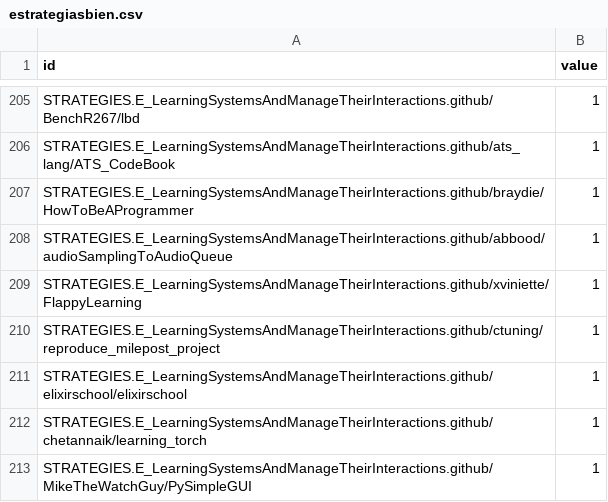
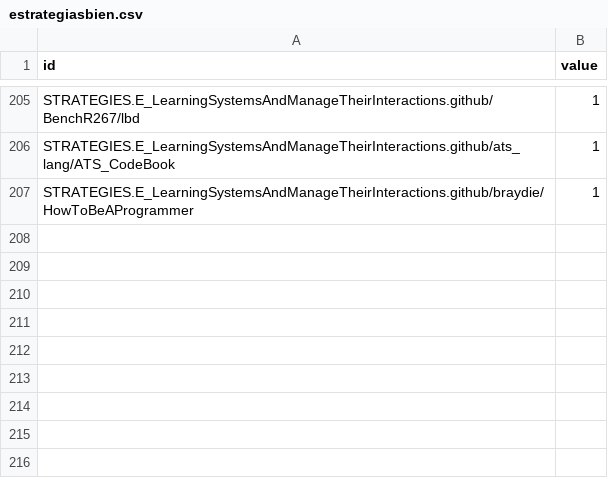
Before and after one commit to cgiohidalgo/state_of_the_art, a CSV file: estrategiasbien.csv, drawn as a sheet; only a part is shown, gaps mark what is left out.

```diff
--- a/estrategiasbien.csv
+++ b/estrategiasbien.csv
@@ -207,7 +207 @@ STRATEGIES.E_LearningSystemsAndManageTheirInteractions.github/ats_lang/ATS_CodeB
 STRATEGIES.E_LearningSystemsAndManageTheirInteractions.github/braydie/HowToBeAProgrammer,1
-STRATEGIES.E_LearningSystemsAndManageTheirInteractions.github/abbood/audioSamplingToAudioQueue,1
-STRATEGIES.E_LearningSystemsAndManageTheirInteractions.github/xviniette/FlappyLearning,1
-STRATEGIES.E_LearningSystemsAndManageTheirInteractions.github/ctuning/reproduce_milepost_project,1
-STRATEGIES.E_LearningSystemsAndManageTheirInteractions.github/elixirschool/elixirschool,1
-STRATEGIES.E_LearningSystemsAndManageTheirInteractions.github/chetannaik/learning_torch,1
-STRATEGIES.E_LearningSystemsAndManageTheirInteractions.github/MikeTheWatchGuy/PySimpleGUI,1
```
Also changed, not shown: 1 other file.
